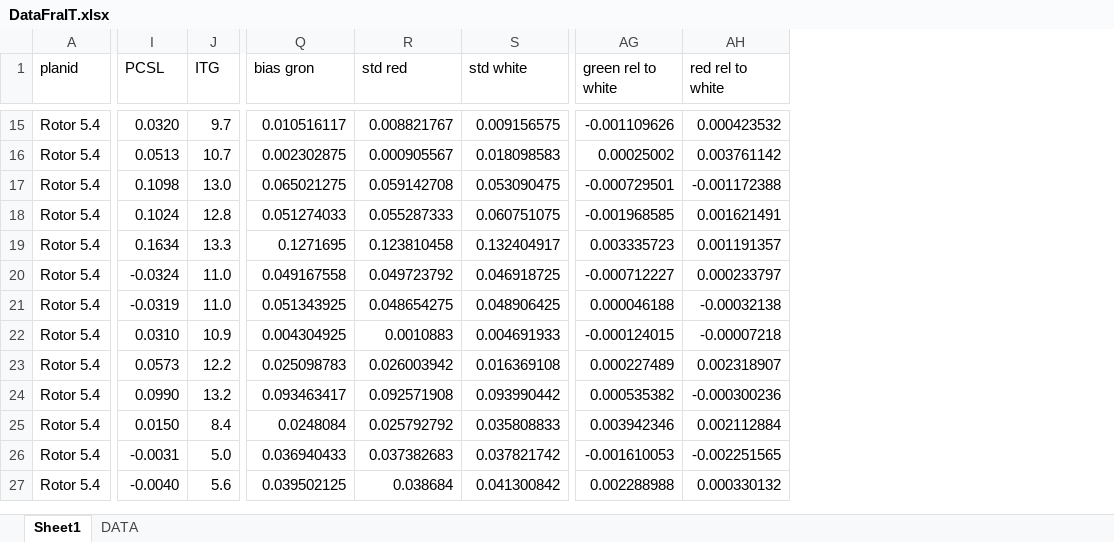
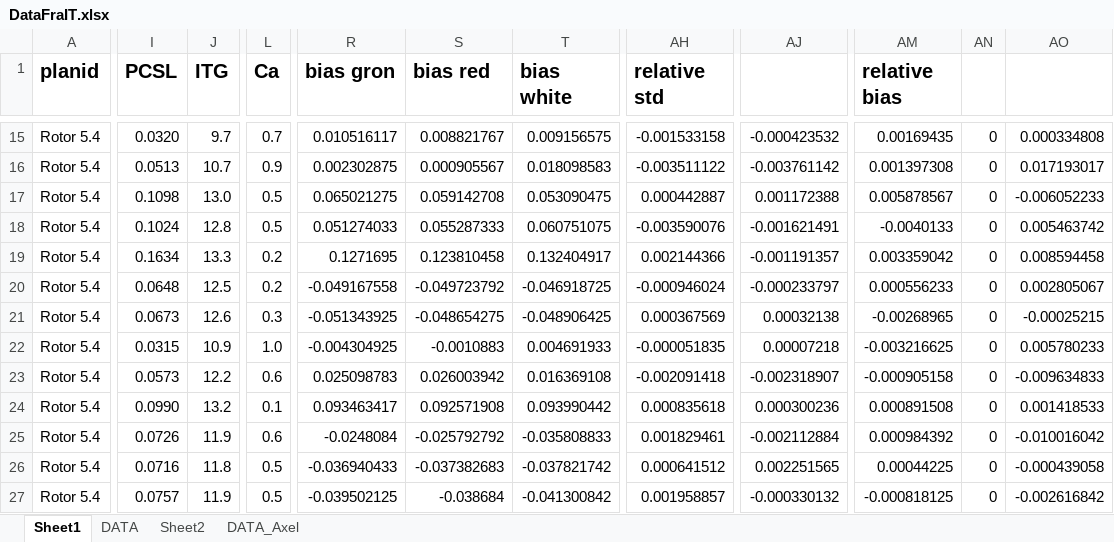
Before and after one commit to mathiasrask/PCDB_matlab-files, an Excel workbook: DataFraIT.xlsx, sheet Sheet1, drawn as a sheet; only a part is shown, gaps mark what is left out; values as stored, in another font and other column widths than the file's, no borders; charts and pictures not drawn; removed rows and columns are numbered as before the commit, all else as after; the diff covers the shown part only; the diff names each change by its address in the sheet, - before the commit and + after, or states it on an @@ line.

Commit message:
Added axel data

```diff
--- a/DataFraIT.xlsx (sheet Sheet1)
+++ b/DataFraIT.xlsx (sheet Sheet1)
+sheet tab: Sheet2
+sheet tab: DATA_Axel
+column L (Ca), rows 15-27: 0.7 | 0.9 | 0.5 | 0.5 | 0.2 | 0.2 | 0.3 | 1.0 | 0.6 | 0.1 | 0.6 | 0.5 | 0.5
-column AG (green rel to white), rows 15-27: -0.001109626 | 0.00025002 | -0.000729501 | -0.001968585 | 0.003335723 | -0.000712227 | 0.000046188 | -0.000124015 | 0.000227489 | 0.000535382 | 0.003942346 | -0.001610053 | 0.002288988
-column AH (red rel to white), rows 15-27: 0.000423532 | 0.003761142 | -0.001172388 | 0.001621491 | 0.001191357 | 0.000233797 | -0.00032138 | -0.00007218 | 0.002318907 | -0.000300236 | 0.002112884 | -0.002251565 | 0.000330132
+column AH (relative std), rows 15-27: -0.001533158 | -0.003511122 | 0.000442887 | -0.003590076 | 0.002144366 | -0.000946024 | 0.000367569 | -0.000051835 | -0.002091418 | 0.000835618 | 0.001829461 | 0.000641512 | 0.001958857
+column AJ, rows 15-27: -0.000423532 | -0.003761142 | 0.001172388 | -0.001621491 | -0.001191357 | -0.000233797 | 0.00032138 | 0.00007218 | -0.002318907 | 0.000300236 | -0.002112884 | 0.002251565 | -0.000330132
+column AM (relative bias), rows 15-27: 0.00169435 | 0.001397308 | 0.005878567 | -0.0040133 | 0.003359042 | 0.000556233 | -0.00268965 | -0.003216625 | -0.000905158 | 0.000891508 | 0.000984392 | 0.00044225 | -0.000818125
+column AN, rows 15-27: all 0
+column AO, rows 15-27: 0.000334808 | 0.017193017 | -0.006052233 | 0.005463742 | 0.008594458 | 0.002805067 | -0.00025215 | 0.005780233 | -0.009634833 | 0.001418533 | -0.010016042 | -0.000439058 | -0.002616842
-A1:J1 bold: off
+A1:J1 bold: on, text size: larger
-R1:T1 bold: off
+R1:T1 bold: on, text size: larger
-S1: std red
+S1: bias red
-T1: std white
+T1: bias white
-I20 (PCSL): -0.0324
+I20 (PCSL): 0.0648
-J20 (ITG): 11.0
+J20 (ITG): 12.5
-R20 (bias gron): 0.049167558
+R20 (bias gron): -0.049167558
-S20 (bias red): 0.049723792
+S20 (bias red): -0.049723792
-T20 (bias white): 0.046918725
+T20 (bias white): -0.046918725
-I21 (PCSL): -0.0319
+I21 (PCSL): 0.0673
-J21 (ITG): 11.0
+J21 (ITG): 12.6
-R21 (bias gron): 0.051343925
+R21 (bias gron): -0.051343925
-S21 (bias red): 0.048654275
+S21 (bias red): -0.048654275
-T21 (bias white): 0.048906425
+T21 (bias white): -0.048906425
-I22 (PCSL): 0.0310
+I22 (PCSL): 0.0315
-R22 (bias gron): 0.004304925
+R22 (bias gron): -0.004304925
-S22 (bias red): 0.0010883
+S22 (bias red): -0.0010883
-I25 (PCSL): 0.0150
+I25 (PCSL): 0.0726
-J25 (ITG): 8.4
+J25 (ITG): 11.9
-R25 (bias gron): 0.0248084
+R25 (bias gron): -0.0248084
-S25 (bias red): 0.025792792
+S25 (bias red): -0.025792792
-T25 (bias white): 0.035808833
+T25 (bias white): -0.035808833
-I26 (PCSL): -0.0031
+I26 (PCSL): 0.0716
-J26 (ITG): 5.0
+J26 (ITG): 11.8
-R26 (bias gron): 0.036940433
+R26 (bias gron): -0.036940433
-S26 (bias red): 0.037382683
+S26 (bias red): -0.037382683
-T26 (bias white): 0.037821742
+T26 (bias white): -0.037821742
-I27 (PCSL): -0.0040
+I27 (PCSL): 0.0757
-J27 (ITG): 5.6
+J27 (ITG): 11.9
-R27 (bias gron): 0.039502125
+R27 (bias gron): -0.039502125
-S27 (bias red): 0.038684
+S27 (bias red): -0.038684
-T27 (bias white): 0.041300842
+T27 (bias white): -0.041300842
```
Also changed, not shown: 8 added columns, 1 removed column, 43 edited cells and cell formats elsewhere in this sheet, formulas that keep their value, charts or pictures.
